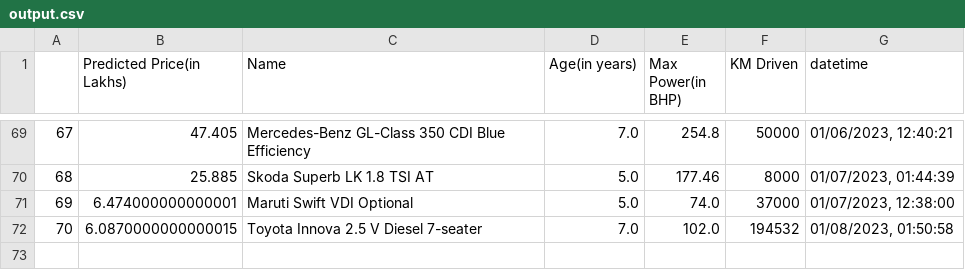
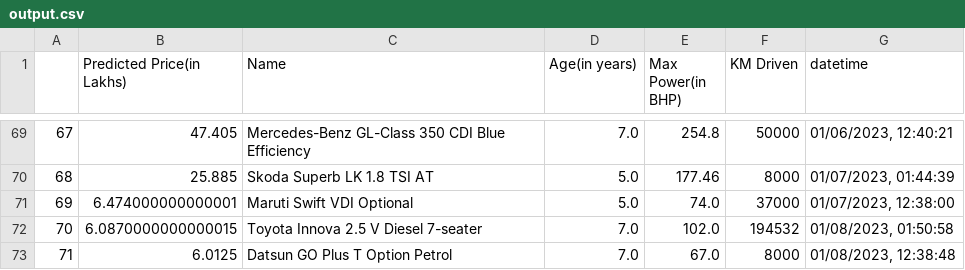
Before and after one commit to ayush-vatsal/Car_Prices-A_Prediction_Service, a CSV file: assets/output.csv, drawn as a sheet; only a part is shown, gaps mark what is left out; the diff names each change by its address in the sheet, - before the commit and + after, or states it on an @@ line.

```diff
--- a/assets/output.csv
+++ b/assets/output.csv
+row 73: 71 | 6.0125 | Datsun GO Plus T Option Petrol | 7.0 | 67.0 | 8000 | 01/08/2023, 12:38:48
```
Also changed, not shown: 1 other file.
